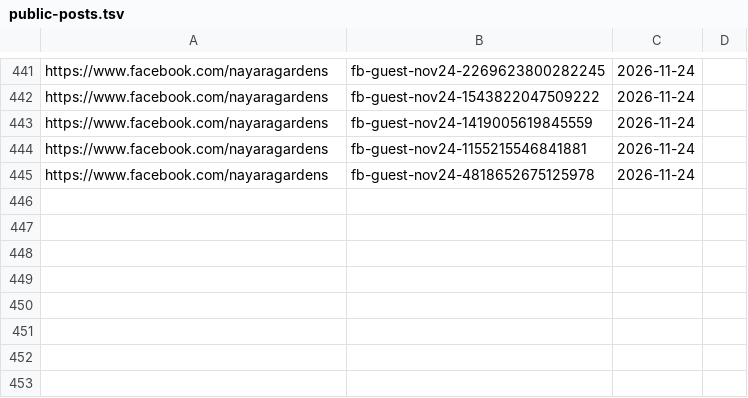
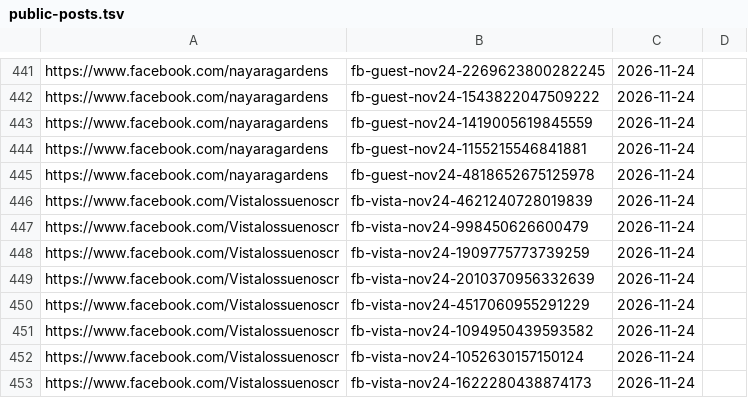
Before and after one commit to Paldd/costa-rica-travel-atlas, a TSV file: data/public-posts.tsv, drawn as a sheet; only a part is shown, gaps mark what is left out; the diff names each change by its address in the sheet, - before the commit and + after, or states it on an @@ line.

Commit message:
Add Vista Los Suenos programs and rooftop weekend routes

```diff
--- a/data/public-posts.tsv
+++ b/data/public-posts.tsv
+row 446: https://www.facebook.com/Vistalossuenoscr | fb-vista-nov24-4621240728019839 | 2026-11-24
+row 447: https://www.facebook.com/Vistalossuenoscr | fb-vista-nov24-998450626600479 | 2026-11-24
+row 448: https://www.facebook.com/Vistalossuenoscr | fb-vista-nov24-1909775773739259 | 2026-11-24
+row 449: https://www.facebook.com/Vistalossuenoscr | fb-vista-nov24-2010370956332639 | 2026-11-24
+row 450: https://www.facebook.com/Vistalossuenoscr | fb-vista-nov24-4517060955291229 | 2026-11-24
+row 451: https://www.facebook.com/Vistalossuenoscr | fb-vista-nov24-1094950439593582 | 2026-11-24
+row 452: https://www.facebook.com/Vistalossuenoscr | fb-vista-nov24-1052630157150124 | 2026-11-24
+row 453: https://www.facebook.com/Vistalossuenoscr | fb-vista-nov24-1622280438874173 | 2026-11-24
```
Also changed, not shown: data/checks.tsv, data/map-points.tsv, 12 other files.
